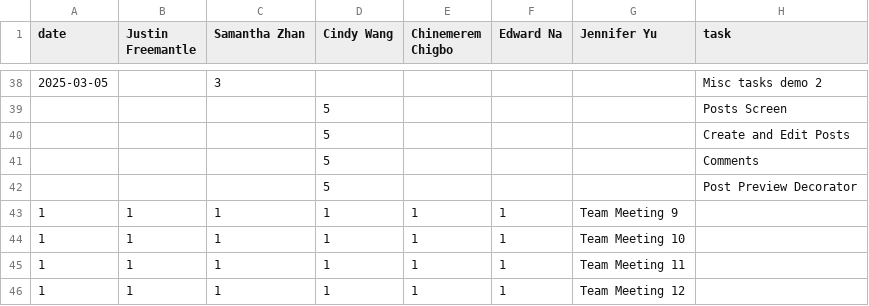
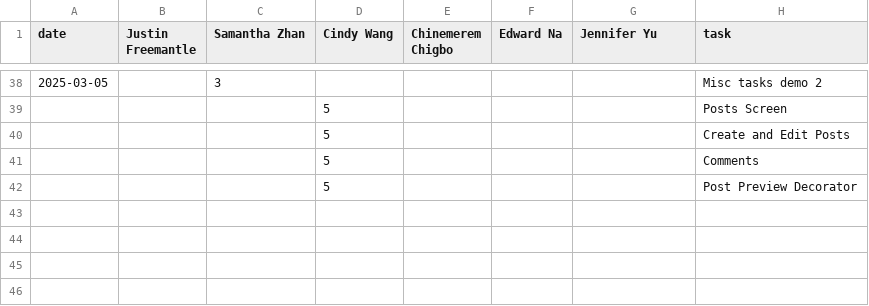
Before and after one commit to ChinemeremChigbo/team23-agora, a CSV file: timelog.csv, drawn as a sheet; only a part is shown, gaps mark what is left out.

Commit message:
Update timelog.csv

```diff
--- a/timelog.csv
+++ b/timelog.csv
@@ -42,5 +42 @@ date,Justin Freemantle,Samantha Zhan,Cindy Wang,Chinemerem Chigbo,Edward Na,Jenn
 ,,,5,,,,Post Preview Decorator
-1,1,1,1,1,1,Team Meeting 9
-1,1,1,1,1,1,Team Meeting 10
-1,1,1,1,1,1,Team Meeting 11
-1,1,1,1,1,1,Team Meeting 12
```
